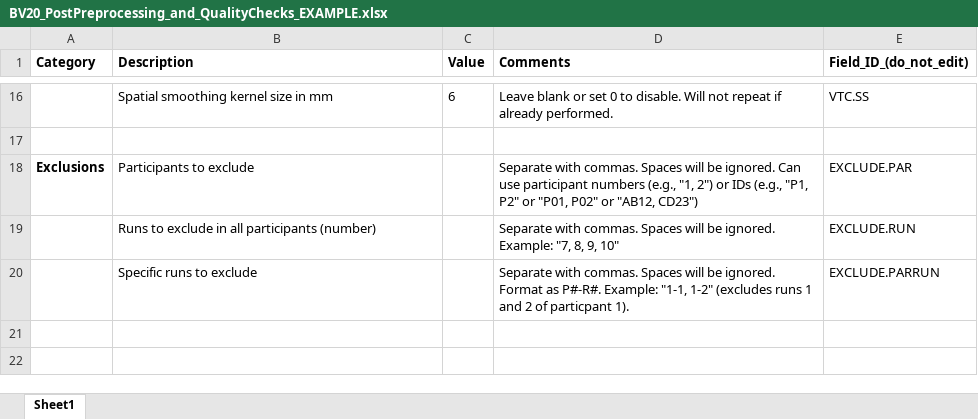
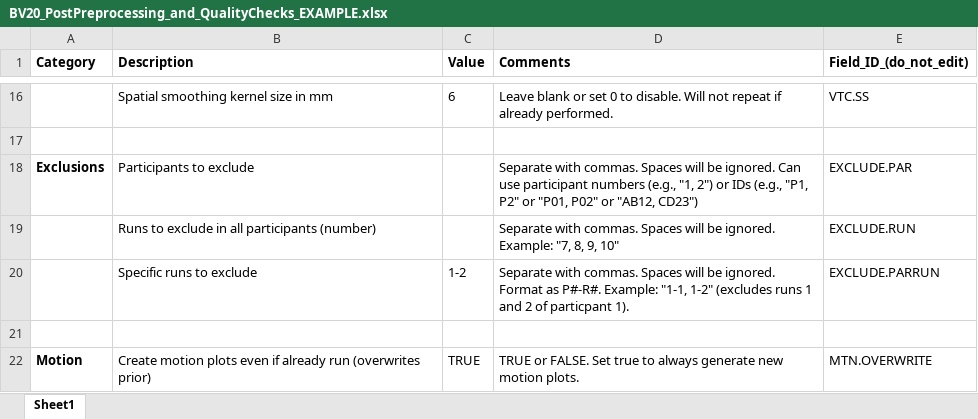
Before and after one commit to CulhamLab/BV-Scripts, an Excel workbook: Post-Preprocessing/BV20_PostPreprocessing_and_QualityChecks_EXAMPLE.xlsx, sheet Sheet1, drawn as a sheet; only a part is shown, gaps mark what is left out; values as stored, in another font and other column widths than the file's, no borders; table styles not drawn; the diff names each change by its address in the sheet, - before the commit and + after, or states it on an @@ line.

Commit message:
done up to and include MotionChecks

```diff
--- a/Post-Preprocessing/BV20_PostPreprocessing_and_QualityChecks_EXAMPLE.xlsx (sheet Sheet1)
+++ b/Post-Preprocessing/BV20_PostPreprocessing_and_QualityChecks_EXAMPLE.xlsx (sheet Sheet1)
-C20 (Value): (empty)
+C20 (Value): 1-2
+row 21: (empty)
+row 22: Motion | Create motion plots even if already run (overwrites prior) | TRUE | TRUE or FALSE. Set true to always generate new motion plots. | MTN.OVERWRITE
```
Also changed, not shown: 1 other file.
